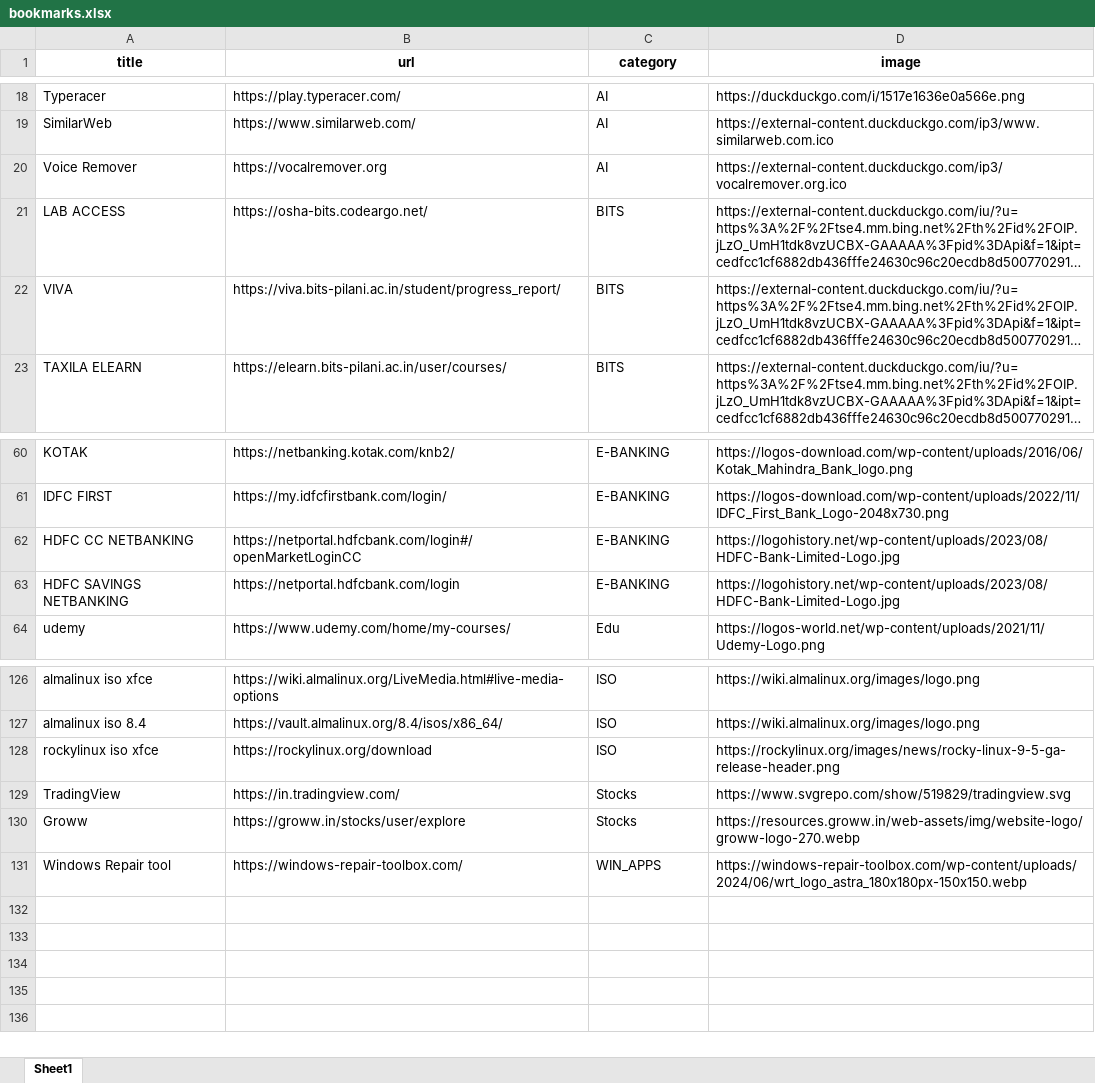
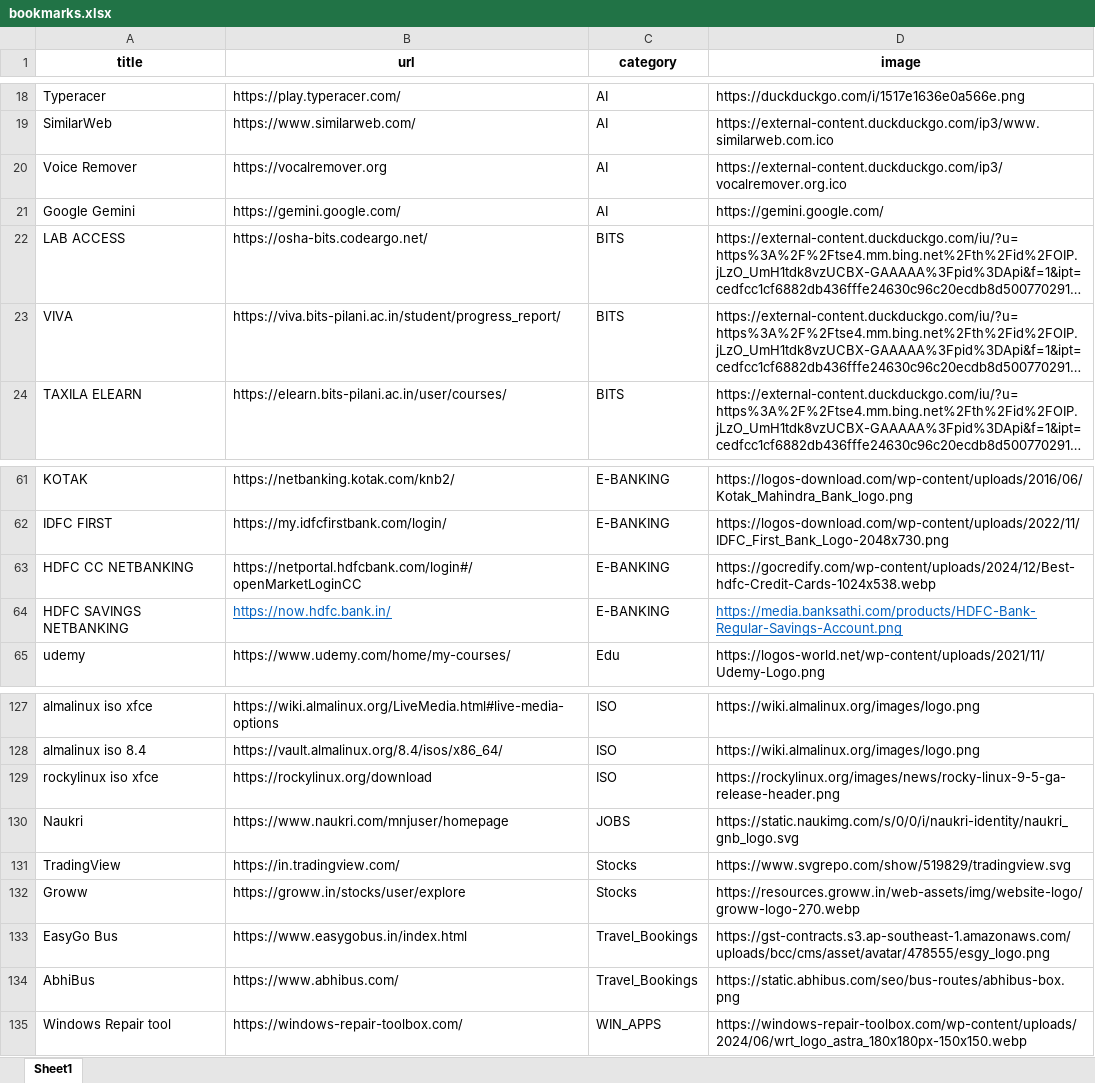
Before and after one commit to nitindinnu/html_bookmarks, an Excel workbook: bookmarks.xlsx, sheet Sheet1, drawn as a sheet; only a part is shown, gaps mark what is left out; long unchanged cells end in …; values as stored, in another font and other column widths than the file's, no borders; table styles not drawn; addresses are those after the commit; the diff names each change by its address in the sheet, - before the commit and + after, or states it on an @@ line.

Commit message:
Update bookmarks.xlsx

```diff
--- a/bookmarks.xlsx (sheet Sheet1)
+++ b/bookmarks.xlsx (sheet Sheet1)
+row 21: Google Gemini | https://gemini.google.com/ | AI | https://gemini.google.com/
-D63 (image): https://logohistory.net/wp-content/uploads/2023/08/HDFC-Bank-Limited-Logo.jpg
+D63 (image): https://gocredify.com/wp-content/uploads/2024/12/Best-hdfc-Credit-Cards-1024x538.webp
-B64 (url): https://netportal.hdfcbank.com/login
+B64 (url): https://now.hdfc.bank.in/
@@ B64 underline: off → on, text colour: black → #0563C1 @@
-D64 (image): https://logohistory.net/wp-content/uploads/2023/08/HDFC-Bank-Limited-Logo.jpg
+D64 (image): https://media.banksathi.com/products/HDFC-Bank-Regular-Savings-Account.png
@@ D64 underline: off → on, text colour: black → #0563C1 @@
+row 130: Naukri | https://www.naukri.com/mnjuser/homepage | JOBS | https://static.naukimg.com/s/0/0/i/naukri-identity/naukri_gnb_logo.svg
+row 133: EasyGo Bus | https://www.easygobus.in/index.html | Travel_Bookings | https://gst-contracts.s3.ap-southeast-1.amazonaws.com/uploads/bcc/cms/asset/avatar/478555/esgy_logo.png
+row 134: AbhiBus | https://www.abhibus.com/ | Travel_Bookings | https://static.abhibus.com/seo/bus-routes/abhibus-box.png
```
